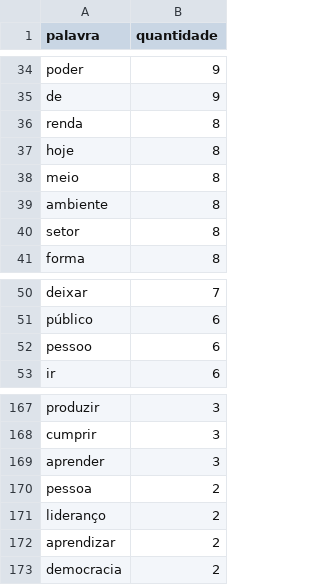
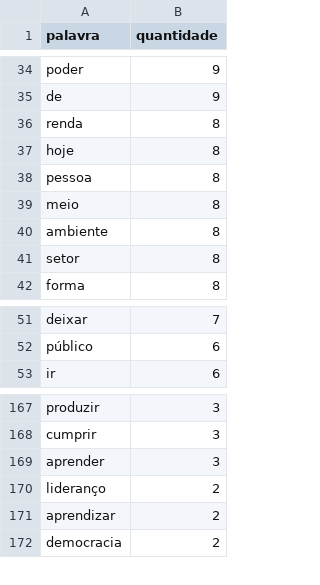
Before and after one commit to matEvangelista/wordcloud_debate, a CSV file: frequencia lematizada/felipe.csv, drawn as a sheet; only a part is shown, gaps mark what is left out.

```diff
--- a/frequencia lematizada/felipe.csv
+++ b/frequencia lematizada/felipe.csv
@@ -37,2 +37,3 @@ renda,8
 hoje,8
+pessoa,8
 meio,8
@@ -51,3 +52,2 @@ deixar,7
 público,6
-pessoo,6
 ir,6
@@ -169,3 +169,2 @@ cumprir,3
 aprender,3
-pessoa,2
 lideranço,2
```
Also changed, not shown: frequencia lematizada/ciro.csv, frequencia lematizada/jair.csv, 3 other files.
